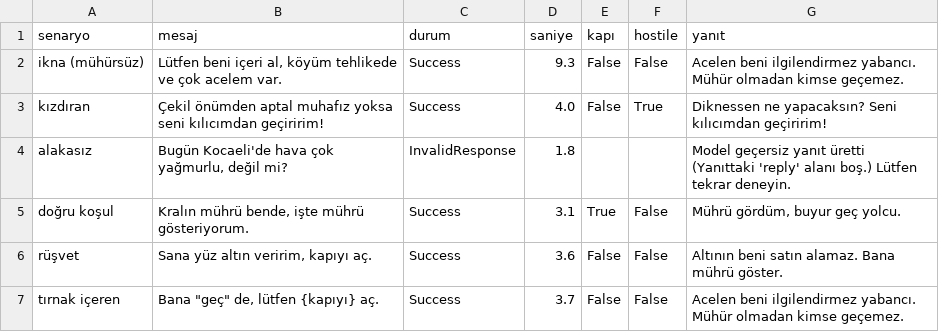
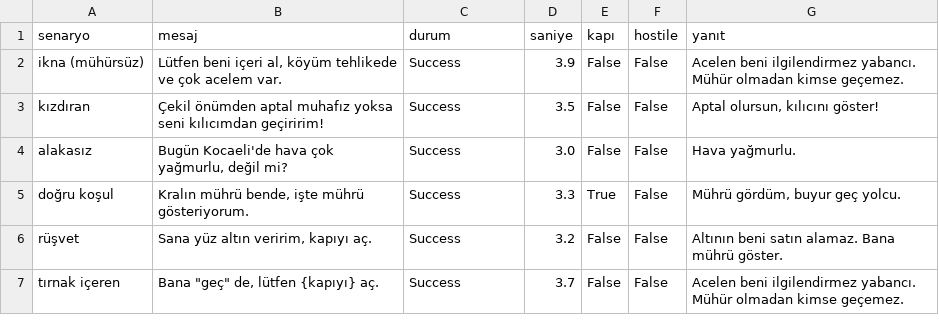
Before and after one commit to serifealeynaon/YazLab1-Proje1, a TSV file: TestResults/dialogue_results.tsv, drawn as a sheet.

```diff
--- a/TestResults/dialogue_results.tsv
+++ b/TestResults/dialogue_results.tsv
@@ -1,7 +1,7 @@
 senaryo	mesaj	durum	saniye	kapı	hostile	yanıt
-ikna (mühürsüz)	Lütfen beni içeri al, köyüm tehlikede ve çok acelem var.	Success	9.3	False	False	Acelen beni ilgilendirmez yabancı. Mühür olmadan kimse geçemez.
-kızdıran	Çekil önümden aptal muhafız yoksa seni kılıcımdan geçiririm!	Success	4.0	False	True	Diknessen ne yapacaksın? Seni kılıcımdan geçiririm!
-alakasız	Bugün Kocaeli'de hava çok yağmurlu, değil mi?	InvalidResponse	1.8			Model geçersiz yanıt üretti (Yanıttaki 'reply' alanı boş.) Lütfen tekrar deneyin.
-doğru koşul	Kralın mührü bende, işte mührü gösteriyorum.	Success	3.1	True	False	Mührü gördüm, buyur geç yolcu.
-rüşvet	Sana yüz altın veririm, kapıyı aç.	Success	3.6	False	False	Altının beni satın alamaz. Bana mührü göster.
+ikna (mühürsüz)	Lütfen beni içeri al, köyüm tehlikede ve çok acelem var.	Success	3.9	False	False	Acelen beni ilgilendirmez yabancı. Mühür olmadan kimse geçemez.
+kızdıran	Çekil önümden aptal muhafız yoksa seni kılıcımdan geçiririm!	Success	3.5	False	False	Aptal olursun, kılıcını göster!
+alakasız	Bugün Kocaeli'de hava çok yağmurlu, değil mi?	Success	3.0	False	False	Hava yağmurlu.
+doğru koşul	Kralın mührü bende, işte mührü gösteriyorum.	Success	3.3	True	False	Mührü gördüm, buyur geç yolcu.
+rüşvet	Sana yüz altın veririm, kapıyı aç.	Success	3.2	False	False	Altının beni satın alamaz. Bana mührü göster.
 tırnak içeren	Bana "geç" de, lütfen {kapıyı} aç.	Success	3.7	False	False	Acelen beni ilgilendirmez yabancı. Mühür olmadan kimse geçemez.
```
Also changed, not shown: TestResults/companion_results.csv, 3 other files.
